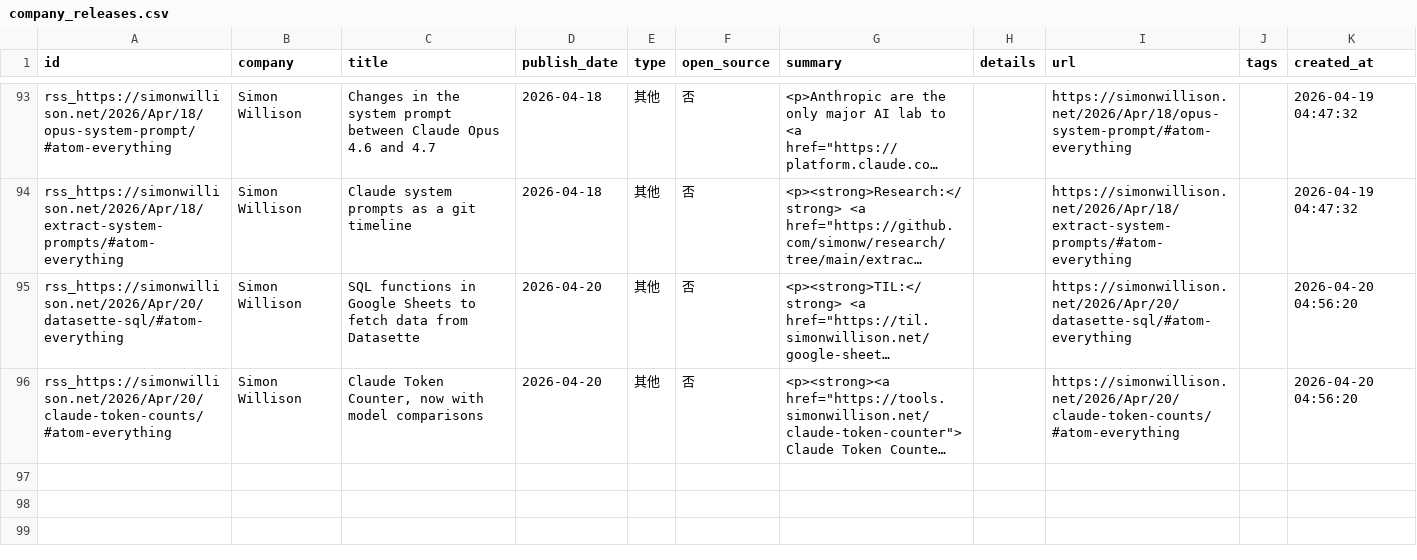
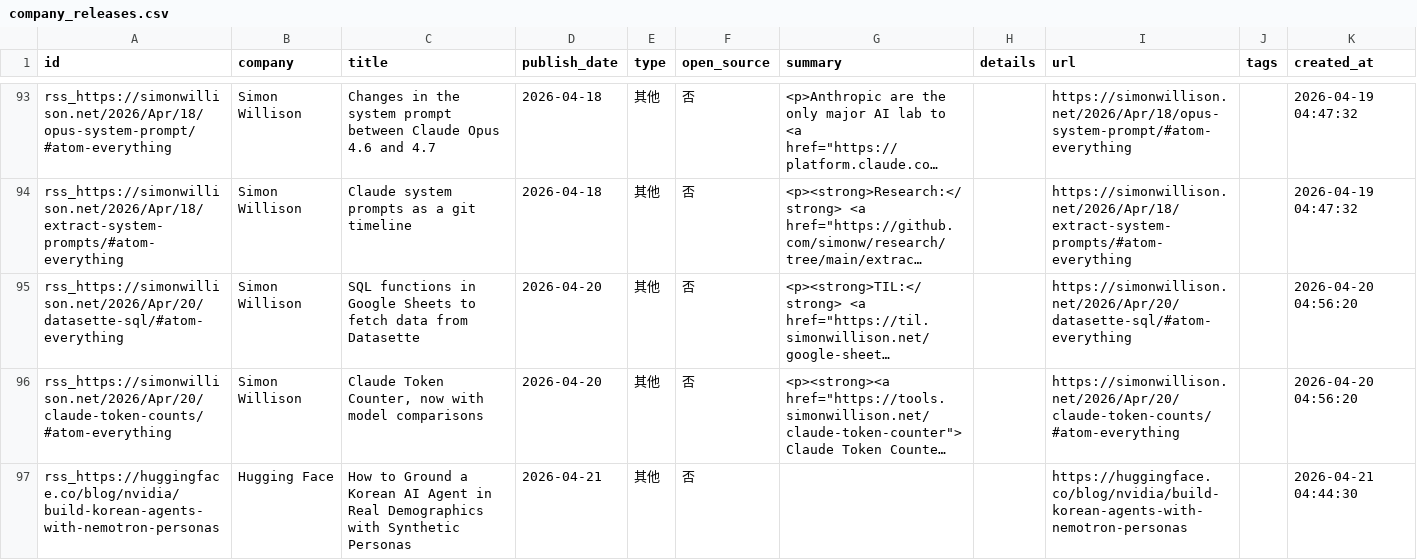
Before and after one commit to nottobeaproblem/github-trend-monitor, a CSV file: data/company_releases.csv, drawn as a sheet; only a part is shown, gaps mark what is left out; long unchanged cells end in …; the diff names each change by its address in the sheet, - before the commit and + after, or states it on an @@ line.

```diff
--- a/data/company_releases.csv
+++ b/data/company_releases.csv
+row 97: rss_https://huggingface.co/blog/nvidia/build-korean-agents-with-nemotron-personas | Hugging Face | How to Ground a Korean AI Agent in Real Demographics with Synthetic Personas | 2026-04-21 | 其他 | 否 |  |  | https://huggingface.co/blog/nvidia/build-korean-agents-with-nemotron-personas |  | 2026-04-21 04:44:30
```
Also changed, not shown: 8 other files.
